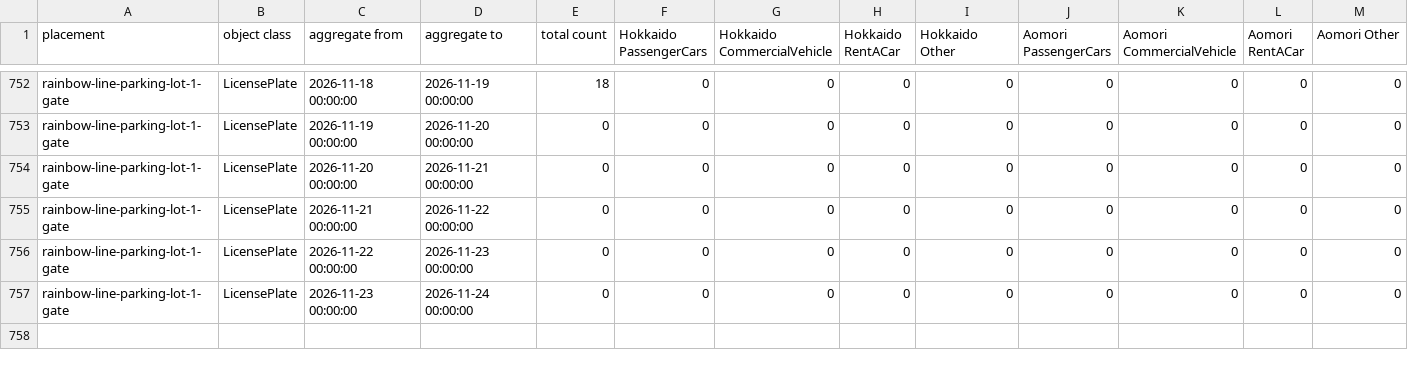
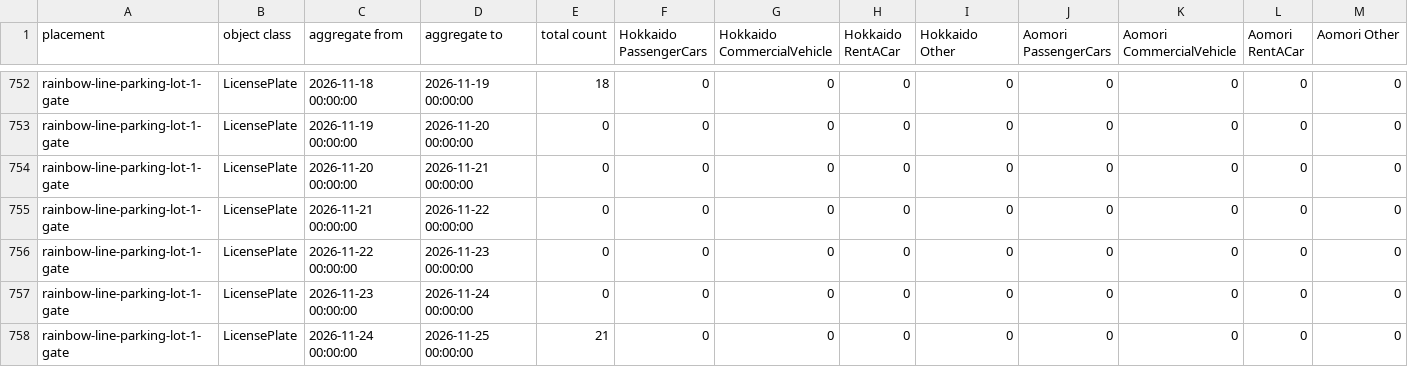
Before and after one commit to code4fukui/fukui-kanko-people-flow-visualization, a CSV file: packages/whole/public/rainbow-line-parking-lot-1-gate/LicensePlate.csv, drawn as a sheet; only a part is shown, gaps mark what is left out; rows hold the shown columns only; the diff names each change by its address in the sheet, - before the commit and + after, or states it on an @@ line.

```diff
--- a/packages/whole/public/rainbow-line-parking-lot-1-gate/LicensePlate.csv
+++ b/packages/whole/public/rainbow-line-parking-lot-1-gate/LicensePlate.csv
+row 758: rainbow-line-parking-lot-1-gate | LicensePlate | 2026-11-24 00:00:00 | 2026-11-25 00:00:00 | 21 | 0 | 0 | 0 | 0 | 0 | 0 | 0 | 0
```
Also changed, not shown: packages/whole/public/fukui-station-east-entrance/Face.csv, packages/whole/public/rainbow-line-parking-lot-1-gate/Face.csv, 5 other files.
